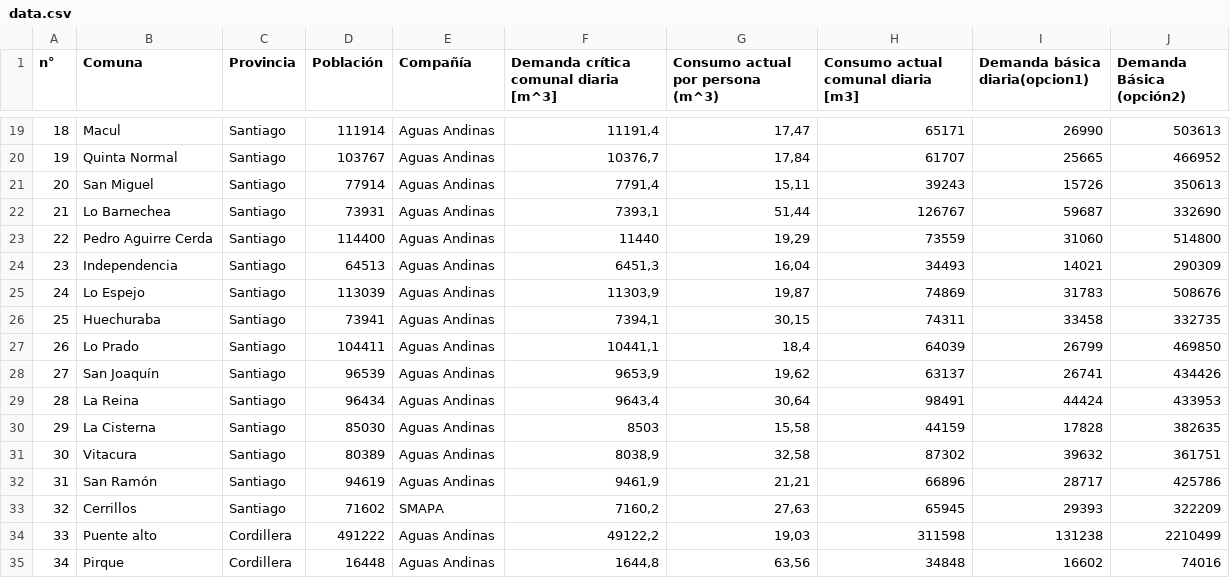
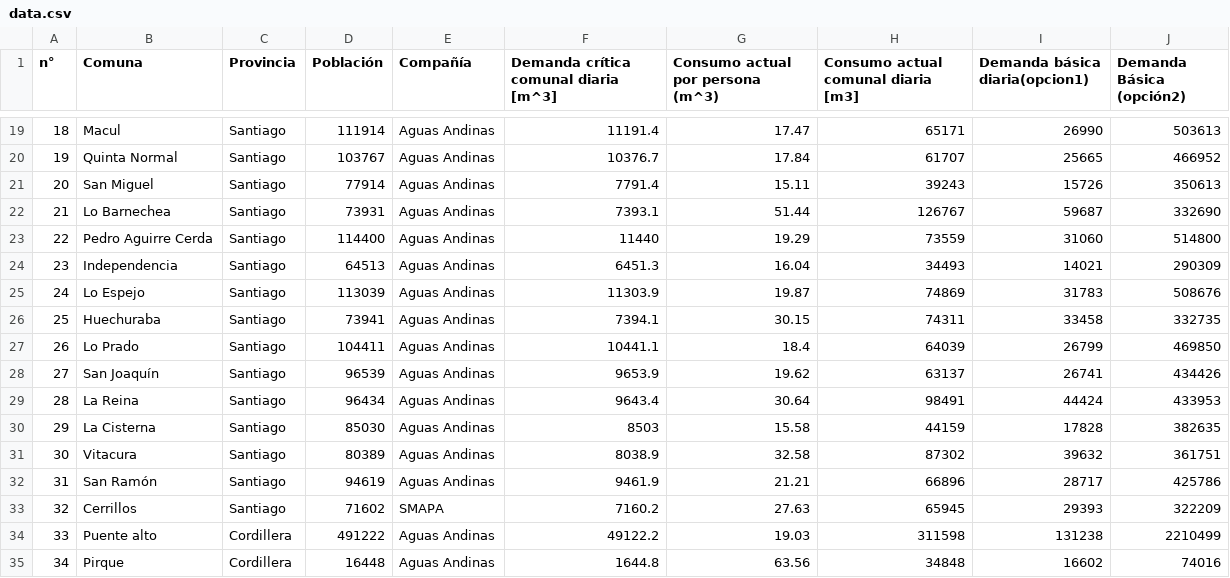
Before and after one commit to valecordova/proyecto-opti, a CSV file: data.csv, drawn as a sheet; only a part is shown, gaps mark what is left out; the diff covers the shown part only.

```diff
--- a/data.csv
+++ b/data.csv
@@ -19,17 +19,17 @@
-18;Macul ;Santiago;111914;Aguas Andinas;11191,4;17,47;65171;26990;503613
-19;Quinta Normal;Santiago;103767;Aguas Andinas;10376,7;17,84;61707;25665;466952
-20;San Miguel ;Santiago;77914;Aguas Andinas;7791,4;15,11;39243;15726;350613
-21;Lo Barnechea;Santiago;73931;Aguas Andinas;7393,1;51,44;126767;59687;332690
-22;Pedro Aguirre Cerda;Santiago;114400;Aguas Andinas;11440;19,29;73559;31060;514800
-23;Independencia;Santiago;64513;Aguas Andinas;6451,3;16,04;34493;14021;290309
-24;Lo Espejo;Santiago;113039;Aguas Andinas;11303,9;19,87;74869;31783;508676
-25;Huechuraba;Santiago;73941;Aguas Andinas;7394,1;30,15;74311;33458;332735
-26;Lo Prado;Santiago;104411;Aguas Andinas;10441,1;18,4;64039;26799;469850
-27;San Joaquín ;Santiago;96539;Aguas Andinas;9653,9;19,62;63137;26741;434426
-28;La Reina;Santiago;96434;Aguas Andinas;9643,4;30,64;98491;44424;433953
-29;La Cisterna;Santiago;85030;Aguas Andinas;8503;15,58;44159;17828;382635
-30;Vitacura;Santiago;80389;Aguas Andinas;8038,9;32,58;87302;39632;361751
-31;San Ramón;Santiago;94619;Aguas Andinas;9461,9;21,21;66896;28717;425786
-32;Cerrillos;Santiago;71602;SMAPA;7160,2;27,63;65945;29393;322209
-33;Puente alto;Cordillera ;491222;Aguas Andinas;49122,2;19,03;311598;131238;2210499
-34;Pirque;Cordillera ;16448;Aguas Andinas;1644,8;63,56;34848;16602;74016
+18;Macul ;Santiago;111914;Aguas Andinas;11191.4;17.47;65171;26990;503613
+19;Quinta Normal;Santiago;103767;Aguas Andinas;10376.7;17.84;61707;25665;466952
+20;San Miguel ;Santiago;77914;Aguas Andinas;7791.4;15.11;39243;15726;350613
+21;Lo Barnechea;Santiago;73931;Aguas Andinas;7393.1;51.44;126767;59687;332690
+22;Pedro Aguirre Cerda;Santiago;114400;Aguas Andinas;11440;19.29;73559;31060;514800
+23;Independencia;Santiago;64513;Aguas Andinas;6451.3;16.04;34493;14021;290309
+24;Lo Espejo;Santiago;113039;Aguas Andinas;11303.9;19.87;74869;31783;508676
+25;Huechuraba;Santiago;73941;Aguas Andinas;7394.1;30.15;74311;33458;332735
+26;Lo Prado;Santiago;104411;Aguas Andinas;10441.1;18.4;64039;26799;469850
+27;San Joaquín ;Santiago;96539;Aguas Andinas;9653.9;19.62;63137;26741;434426
+28;La Reina;Santiago;96434;Aguas Andinas;9643.4;30.64;98491;44424;433953
+29;La Cisterna;Santiago;85030;Aguas Andinas;8503;15.58;44159;17828;382635
+30;Vitacura;Santiago;80389;Aguas Andinas;8038.9;32.58;87302;39632;361751
+31;San Ramón;Santiago;94619;Aguas Andinas;9461.9;21.21;66896;28717;425786
+32;Cerrillos;Santiago;71602;SMAPA;7160.2;27.63;65945;29393;322209
+33;Puente alto;Cordillera ;491222;Aguas Andinas;49122.2;19.03;311598;131238;2210499
+34;Pirque;Cordillera ;16448;Aguas Andinas;1644.8;63.56;34848;16602;74016
```
Also changed, not shown: 63 edited cells elsewhere in this file, 12 other files.
